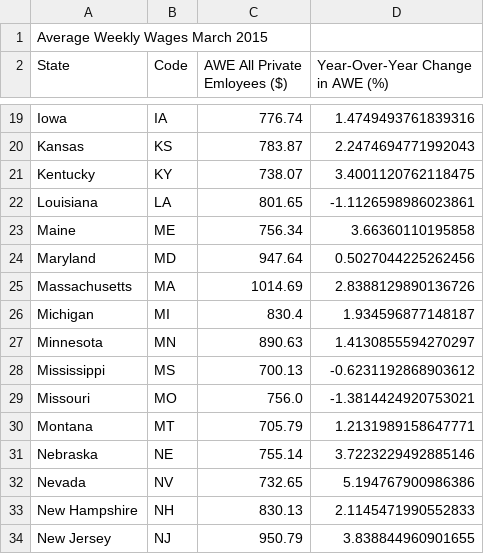
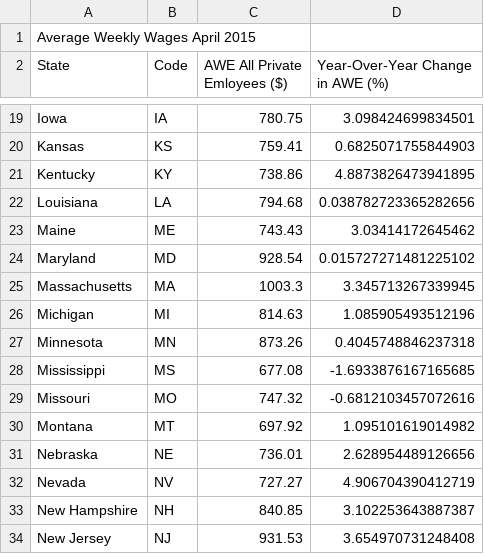
Before and after one commit to UrbanInstitute/state-economic-monitor, a CSV file: data/source/sheets/current_wage.csv, drawn as a sheet; only a part is shown, gaps mark what is left out; the diff covers the shown part only; the diff names each change by its address in the sheet, - before the commit and + after, or states it on an @@ line.

Commit message:
updated wages data

```diff
--- a/data/source/sheets/current_wage.csv
+++ b/data/source/sheets/current_wage.csv
-A1 (State): Average Weekly Wages March 2015
+A1 (State): Average Weekly Wages April 2015
-C19 (AWE All Private Emloyees ($)): 776.74
+C19 (AWE All Private Emloyees ($)): 780.75
-D19 (Year-Over-Year Change in AWE (%)): 1.4749493761839316
+D19 (Year-Over-Year Change in AWE (%)): 3.098424699834501
-C20 (AWE All Private Emloyees ($)): 783.87
+C20 (AWE All Private Emloyees ($)): 759.41
-D20 (Year-Over-Year Change in AWE (%)): 2.2474694771992043
+D20 (Year-Over-Year Change in AWE (%)): 0.6825071755844903
-C21 (AWE All Private Emloyees ($)): 738.07
+C21 (AWE All Private Emloyees ($)): 738.86
-D21 (Year-Over-Year Change in AWE (%)): 3.4001120762118475
+D21 (Year-Over-Year Change in AWE (%)): 4.8873826473941895
-C22 (AWE All Private Emloyees ($)): 801.65
+C22 (AWE All Private Emloyees ($)): 794.68
-D22 (Year-Over-Year Change in AWE (%)): -1.1126598986023861
+D22 (Year-Over-Year Change in AWE (%)): 0.038782723365282656
-C23 (AWE All Private Emloyees ($)): 756.34
+C23 (AWE All Private Emloyees ($)): 743.43
-D23 (Year-Over-Year Change in AWE (%)): 3.66360110195858
+D23 (Year-Over-Year Change in AWE (%)): 3.03414172645462
-C24 (AWE All Private Emloyees ($)): 947.64
+C24 (AWE All Private Emloyees ($)): 928.54
-D24 (Year-Over-Year Change in AWE (%)): 0.5027044225262456
+D24 (Year-Over-Year Change in AWE (%)): 0.015727271481225102
-C25 (AWE All Private Emloyees ($)): 1014.69
+C25 (AWE All Private Emloyees ($)): 1003.3
-D25 (Year-Over-Year Change in AWE (%)): 2.8388129890136726
+D25 (Year-Over-Year Change in AWE (%)): 3.345713267339945
-C26 (AWE All Private Emloyees ($)): 830.4
+C26 (AWE All Private Emloyees ($)): 814.63
-D26 (Year-Over-Year Change in AWE (%)): 1.934596877148187
+D26 (Year-Over-Year Change in AWE (%)): 1.085905493512196
-C27 (AWE All Private Emloyees ($)): 890.63
+C27 (AWE All Private Emloyees ($)): 873.26
-D27 (Year-Over-Year Change in AWE (%)): 1.4130855594270297
+D27 (Year-Over-Year Change in AWE (%)): 0.4045748846237318
-C28 (AWE All Private Emloyees ($)): 700.13
+C28 (AWE All Private Emloyees ($)): 677.08
-D28 (Year-Over-Year Change in AWE (%)): -0.6231192868903612
+D28 (Year-Over-Year Change in AWE (%)): -1.6933876167165685
-C29 (AWE All Private Emloyees ($)): 756.0
+C29 (AWE All Private Emloyees ($)): 747.32
-D29 (Year-Over-Year Change in AWE (%)): -1.3814424920753021
+D29 (Year-Over-Year Change in AWE (%)): -0.6812103457072616
-C30 (AWE All Private Emloyees ($)): 705.79
+C30 (AWE All Private Emloyees ($)): 697.92
-D30 (Year-Over-Year Change in AWE (%)): 1.2131989158647771
+D30 (Year-Over-Year Change in AWE (%)): 1.095101619014982
-C31 (AWE All Private Emloyees ($)): 755.14
+C31 (AWE All Private Emloyees ($)): 736.01
-D31 (Year-Over-Year Change in AWE (%)): 3.7223229492885146
+D31 (Year-Over-Year Change in AWE (%)): 2.628954489126656
-C32 (AWE All Private Emloyees ($)): 732.65
+C32 (AWE All Private Emloyees ($)): 727.27
-D32 (Year-Over-Year Change in AWE (%)): 5.194767900986386
+D32 (Year-Over-Year Change in AWE (%)): 4.906704390412719
-C33 (AWE All Private Emloyees ($)): 830.13
+C33 (AWE All Private Emloyees ($)): 840.85
-D33 (Year-Over-Year Change in AWE (%)): 2.1145471990552833
+D33 (Year-Over-Year Change in AWE (%)): 3.102253643887387
-C34 (AWE All Private Emloyees ($)): 950.79
+C34 (AWE All Private Emloyees ($)): 931.53
-D34 (Year-Over-Year Change in AWE (%)): 3.838844960901655
+D34 (Year-Over-Year Change in AWE (%)): 3.654970731248408
```
Also changed, not shown: 72 edited cells elsewhere in this file, 3 other files.
